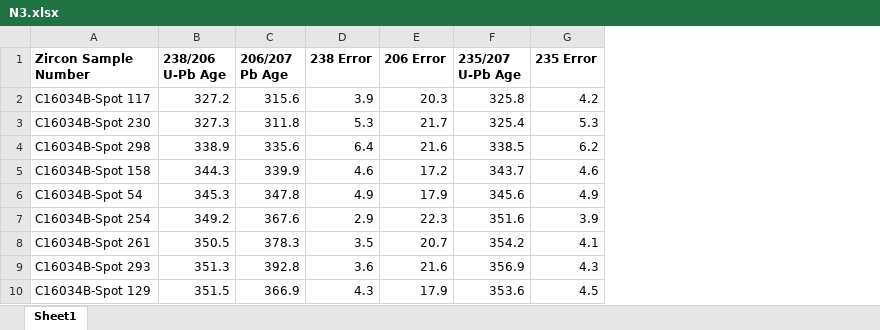
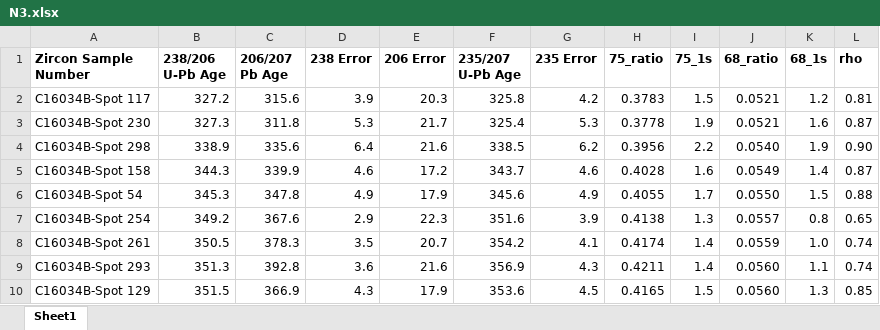
Before and after one commit to dyvasey/dz-caucasus, an Excel workbook: Vasey20/N3.xlsx, sheet Sheet1, drawn as a sheet; only a part is shown; values as stored, in another font and other column widths than the file's, no borders; the diff names each change by its address in the sheet, - before the commit and + after, or states it on an @@ line.

```diff
--- a/Vasey20/N3.xlsx (sheet Sheet1)
+++ b/Vasey20/N3.xlsx (sheet Sheet1)
+column H (75_ratio), rows 2-10: 0.3783 | 0.3778 | 0.3956 | 0.4028 | 0.4055 | 0.4138 | 0.4174 | 0.4211 | 0.4165
+column I (75_1s), rows 2-10: 1.5 | 1.9 | 2.2 | 1.6 | 1.7 | 1.3 | 1.4 | 1.4 | 1.5
+column J (68_ratio), rows 2-10: 0.0521 | 0.0521 | 0.0540 | 0.0549 | 0.0550 | 0.0557 | 0.0559 | 0.0560 | 0.0560
+column K (68_1s), rows 2-10: 1.2 | 1.6 | 1.9 | 1.4 | 1.5 | 0.8 | 1.0 | 1.1 | 1.3
+column L (rho), rows 2-10: 0.81 | 0.87 | 0.90 | 0.87 | 0.88 | 0.65 | 0.74 | 0.74 | 0.85
```
Also changed, not shown: Cowgill16/NW-GC.xlsx, Vasey20/N1.xlsx, 7 other files.
